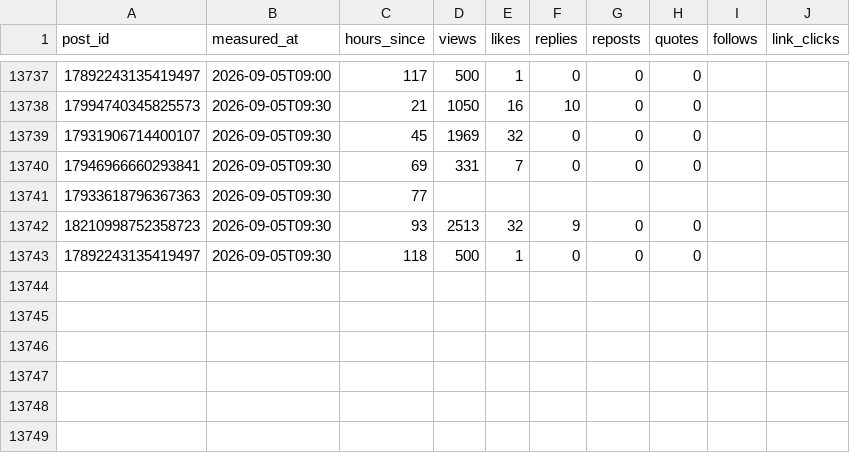
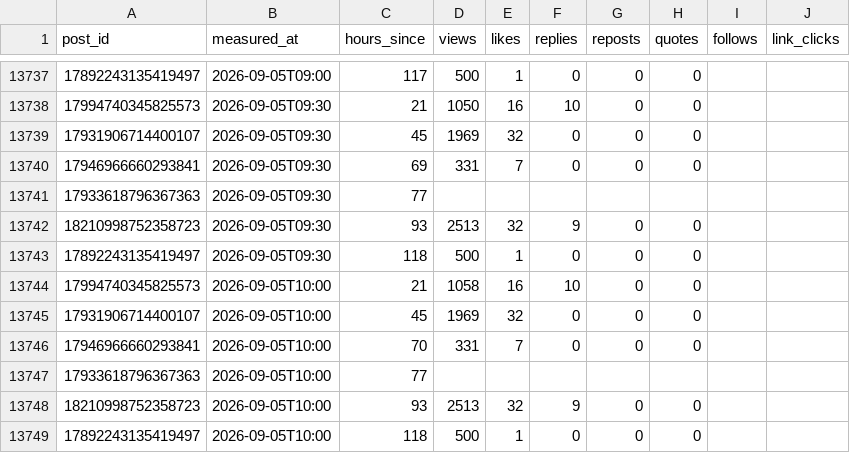
Before and after one commit to fafnerzhang/the-right-pace-analytics, a CSV file: threads/thread-metrics.csv, drawn as a sheet; only a part is shown, gaps mark what is left out.

```diff
--- a/threads/thread-metrics.csv
+++ b/threads/thread-metrics.csv
@@ -13743 +13743,7 @@ post_id,measured_at,hours_since,views,likes,replies,reposts,quotes,follows,link_
 17892243135419497,2026-09-05T09:30,118,500,1,0,0,0,,
+17994740345825573,2026-09-05T10:00,21,1058,16,10,0,0,,
+17931906714400107,2026-09-05T10:00,45,1969,32,0,0,0,,
+17946966660293841,2026-09-05T10:00,70,331,7,0,0,0,,
+17933618796367363,2026-09-05T10:00,77,,,,,,,
+18210998752358723,2026-09-05T10:00,93,2513,32,9,0,0,,
+17892243135419497,2026-09-05T10:00,118,500,1,0,0,0,,
```
Also changed, not shown: 1 other file.
